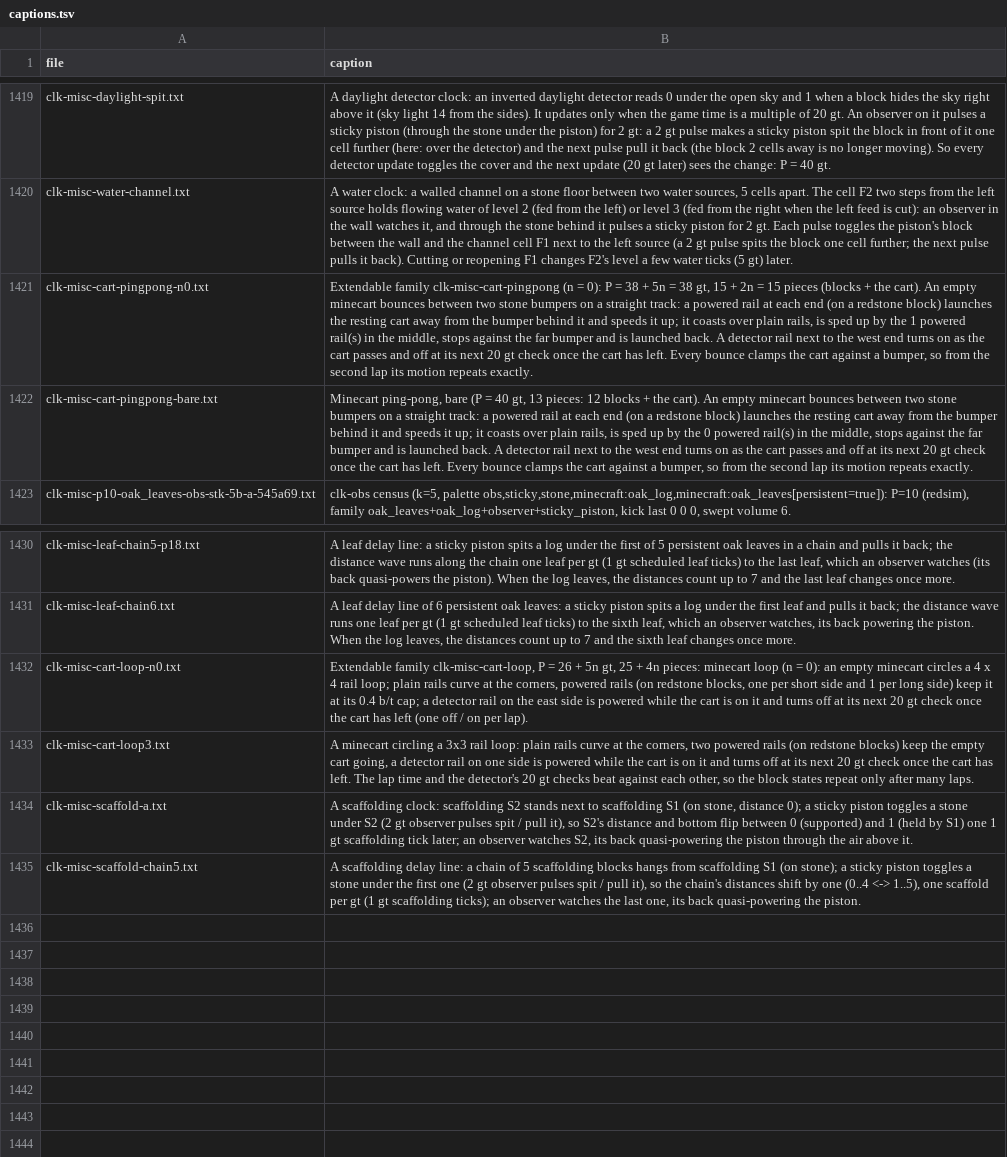
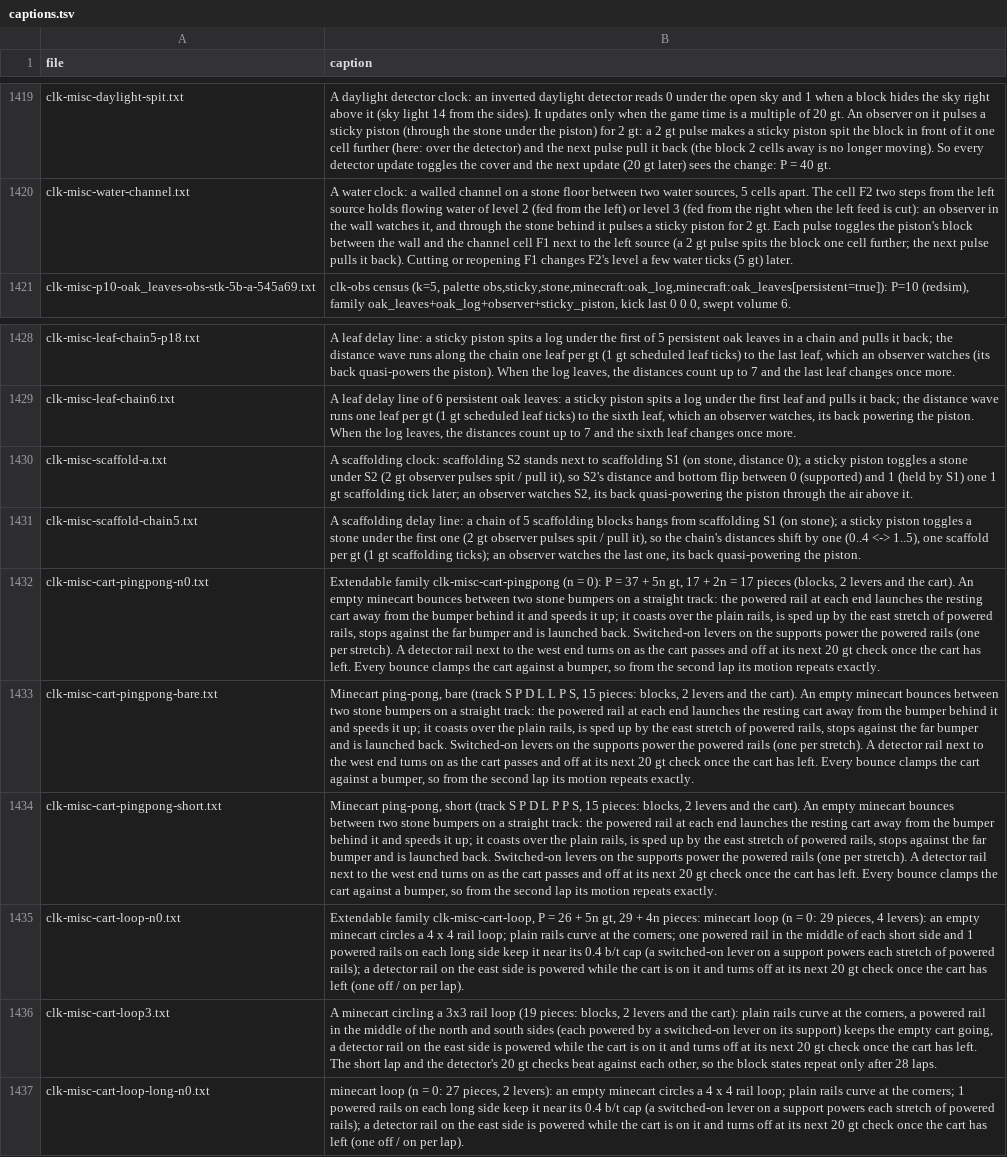
Before and after one commit to vjeux/minecraft-tas, a TSV file: designs/clocks/archive/captions.tsv, drawn as a sheet; only a part is shown, gaps mark what is left out; removed rows and columns are numbered as before the commit, all else as after; the diff names each change by its address in the sheet, - before the commit and + after, or states it on an @@ line.

```diff
--- a/designs/clocks/archive/captions.tsv
+++ b/designs/clocks/archive/captions.tsv
-row 1421: clk-misc-cart-pingpong-n0.txt | Extendable family clk-misc-cart-pingpong (n = 0): P = 38 + 5n = 38 gt, 15 + 2n = 15 pieces (blocks + the cart). An empty minecart bounces between two stone bumpers on a straight track: a powered rail at each end (on a redstone block) launches the resting cart away from the bumper behind it and speeds it up; it coasts over plain rails, is sped up by the 1 powered rail(s) in the middle, stops against the far bumper and is launched back. A detector rail next to the west end turns on as the cart passes and off at its next 20 gt check once the cart has left. Every bounce clamps the cart against a bumper, so from the second lap its motion repeats exactly.
-row 1422: clk-misc-cart-pingpong-bare.txt | Minecart ping-pong, bare (P = 40 gt, 13 pieces: 12 blocks + the cart). An empty minecart bounces between two stone bumpers on a straight track: a powered rail at each end (on a redstone block) launches the resting cart away from the bumper behind it and speeds it up; it coasts over plain rails, is sped up by the 0 powered rail(s) in the middle, stops against the far bumper and is launched back. A detector rail next to the west end turns on as the cart passes and off at its next 20 gt check once the cart has left. Every bounce clamps the cart against a bumper, so from the second lap its motion repeats exactly.
-row 1432: clk-misc-cart-loop-n0.txt | Extendable family clk-misc-cart-loop, P = 26 + 5n gt, 25 + 4n pieces: minecart loop (n = 0): an empty minecart circles a 4 x 4 rail loop; plain rails curve at the corners, powered rails (on redstone blocks, one per short side and 1 per long side) keep it at its 0.4 b/t cap; a detector rail on the east side is powered while the cart is on it and turns off at its next 20 gt check once the cart has left (one off / on per lap).
-row 1433: clk-misc-cart-loop3.txt | A minecart circling a 3x3 rail loop: plain rails curve at the corners, two powered rails (on redstone blocks) keep the empty cart going, a detector rail on one side is powered while the cart is on it and turns off at its next 20 gt check once the cart has left. The lap time and the detector's 20 gt checks beat against each other, so the block states repeat only after many laps.
+row 1432: clk-misc-cart-pingpong-n0.txt | Extendable family clk-misc-cart-pingpong (n = 0): P = 37 + 5n gt, 17 + 2n = 17 pieces (blocks, 2 levers and the cart). An empty minecart bounces between two stone bumpers on a straight track: the powered rail at each end launches the resting cart away from the bumper behind it and speeds it up; it coasts over the plain rails, is sped up by the east stretch of powered rails, stops against the far bumper and is launched back. Switched-on levers on the supports power the powered rails (one per stretch). A detector rail next to the west end turns on as the cart passes and off at its next 20 gt check once the cart has left. Every bounce clamps the cart against a bumper, so from the second lap its motion repeats exactly.
+row 1433: clk-misc-cart-pingpong-bare.txt | Minecart ping-pong, bare (track S P D L L P S, 15 pieces: blocks, 2 levers and the cart). An empty minecart bounces between two stone bumpers on a straight track: the powered rail at each end launches the resting cart away from the bumper behind it and speeds it up; it coasts over the plain rails, is sped up by the east stretch of powered rails, stops against the far bumper and is launched back. Switched-on levers on the supports power the powered rails (one per stretch). A detector rail next to the west end turns on as the cart passes and off at its next 20 gt check once the cart has left. Every bounce clamps the cart against a bumper, so from the second lap its motion repeats exactly.
+row 1434: clk-misc-cart-pingpong-short.txt | Minecart ping-pong, short (track S P D L P P S, 15 pieces: blocks, 2 levers and the cart). An empty minecart bounces between two stone bumpers on a straight track: the powered rail at each end launches the resting cart away from the bumper behind it and speeds it up; it coasts over the plain rails, is sped up by the east stretch of powered rails, stops against the far bumper and is launched back. Switched-on levers on the supports power the powered rails (one per stretch). A detector rail next to the west end turns on as the cart passes and off at its next 20 gt check once the cart has left. Every bounce clamps the cart against a bumper, so from the second lap its motion repeats exactly.
+row 1435: clk-misc-cart-loop-n0.txt | Extendable family clk-misc-cart-loop, P = 26 + 5n gt, 29 + 4n pieces: minecart loop (n = 0: 29 pieces, 4 levers): an empty minecart circles a 4 x 4 rail loop; plain rails curve at the corners; one powered rail in the middle of each short side and 1 powered rails on each long side keep it near its 0.4 b/t cap (a switched-on lever on a support powers each stretch of powered rails); a detector rail on the east side is powered while the cart is on it and turns off at its next 20 gt check once the cart has left (one off / on per lap).
+row 1436: clk-misc-cart-loop3.txt | A minecart circling a 3x3 rail loop (19 pieces: blocks, 2 levers and the cart): plain rails curve at the corners, a powered rail in the middle of the north and south sides (each powered by a switched-on lever on its support) keeps the empty cart going, a detector rail on the east side is powered while the cart is on it and turns off at its next 20 gt check once the cart has left. The short lap and the detector's 20 gt checks beat against each other, so the block states repeat only after 28 laps.
+row 1437: clk-misc-cart-loop-long-n0.txt | minecart loop (n = 0: 27 pieces, 2 levers): an empty minecart circles a 4 x 4 rail loop; plain rails curve at the corners; 1 powered rails on each long side keep it near its 0.4 b/t cap (a switched-on lever on a support powers each stretch of powered rails); a detector rail on the east side is powered while the cart is on it and turns off at its next 20 gt check once the cart has left (one off / on per lap).
```
Also changed, not shown: designs/clocks/archive/extend.tsv, designs/clocks/archive/verdicts-v1.tsv, 12 other files.
